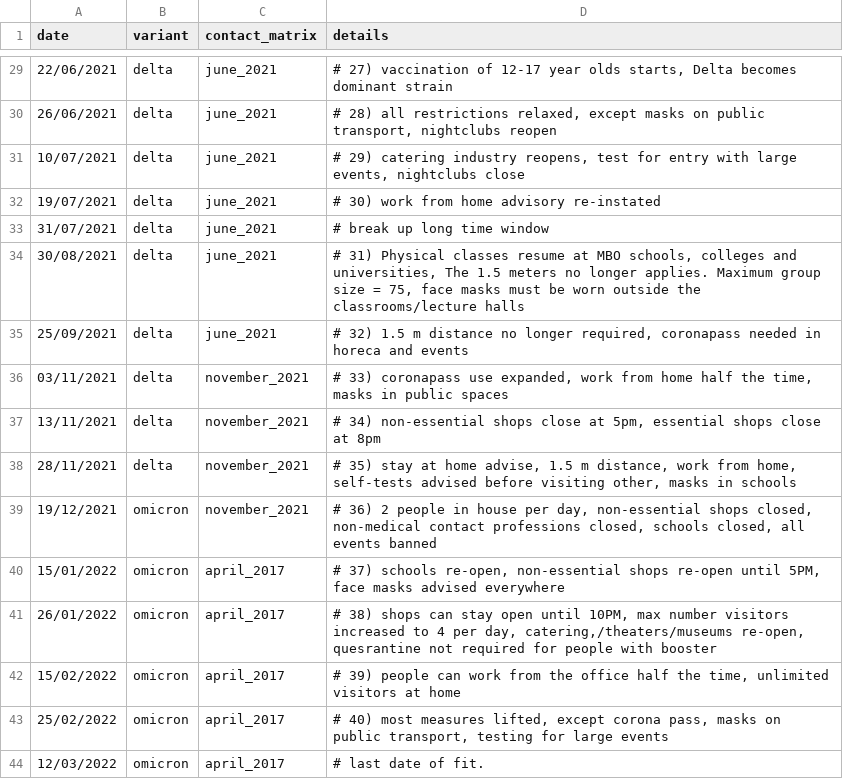
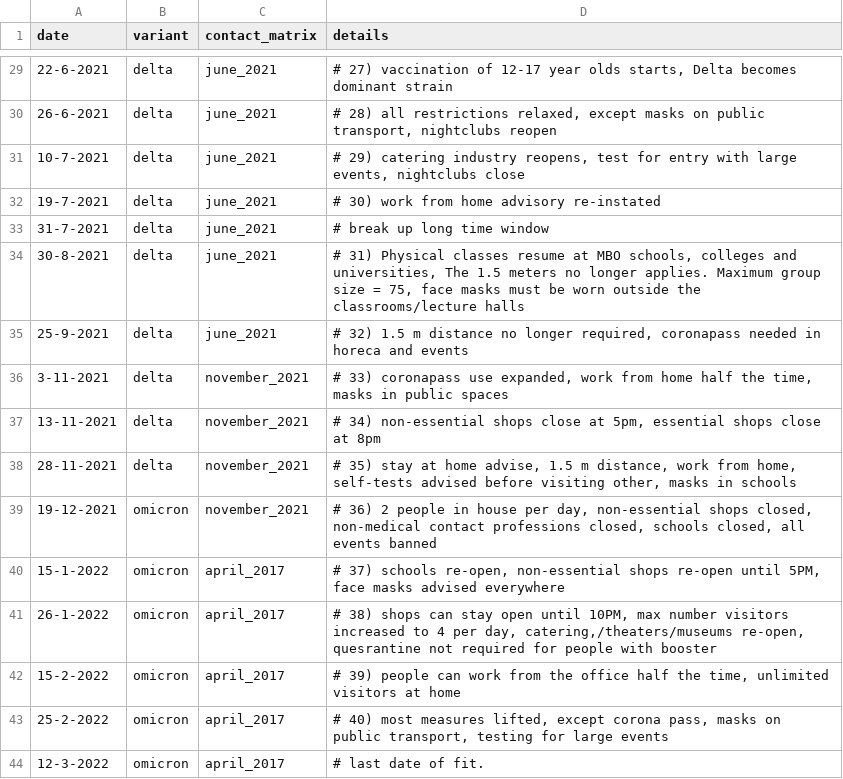
Before and after one commit to kylieainslie/vacamole, a CSV file: inst/extdata/inputs/breakpoints_for_model_fit_v3.csv, drawn as a sheet; only a part is shown, gaps mark what is left out; the diff covers the shown part only.

```diff
--- a/inst/extdata/inputs/breakpoints_for_model_fit_v3.csv
+++ b/inst/extdata/inputs/breakpoints_for_model_fit_v3.csv
@@ -29,16 +29,16 @@ date;variant;contact_matrix;details
-22/06/2021;delta;june_2021;# 27) vaccination of 12-17 year olds starts, Delta becomes dominant strain
-26/06/2021;delta;june_2021;# 28) all restrictions relaxed, except masks on public transport, nightclubs reopen
-10/07/2021;delta;june_2021;# 29) catering industry reopens, test for entry with large events, nightclubs close
-19/07/2021;delta;june_2021;# 30) work from home advisory re-instated
-31/07/2021;delta;june_2021;# break up long time window
-30/08/2021;delta;june_2021;# 31) Physical classes resume at MBO schools, colleges and universities, The 1.5 meters no longer applies. Maximum group size = 75, face masks must be worn outside the classrooms/lecture halls
-25/09/2021;delta;june_2021;# 32) 1.5 m distance no longer required, coronapass needed in horeca and events
-03/11/2021;delta;november_2021;# 33) coronapass use expanded, work from home half the time, masks in public spaces
-13/11/2021;delta;november_2021;# 34) non-essential shops close at 5pm, essential shops close at 8pm
-28/11/2021;delta;november_2021;# 35) stay at home advise, 1.5 m distance, work from home, self-tests advised before visiting other, masks in schools
-19/12/2021;omicron;november_2021;# 36) 2 people in house per day, non-essential shops closed, non-medical contact professions closed, schools closed, all events banned
-15/01/2022;omicron;april_2017;# 37) schools re-open, non-essential shops re-open until 5PM, face masks advised everywhere
-26/01/2022;omicron;april_2017;# 38) shops can stay open until 10PM, max number visitors increased to 4 per day, catering,/theaters/museums re-open, quesrantine not required for people with booster
-15/02/2022;omicron;april_2017;# 39) people can work from the office half the time, unlimited visitors at home
-25/02/2022;omicron;april_2017;# 40) most measures lifted, except corona pass, masks on public transport, testing for large events
-12/03/2022;omicron;april_2017;# last date of fit.
+22-6-2021;delta;june_2021;# 27) vaccination of 12-17 year olds starts, Delta becomes dominant strain
+26-6-2021;delta;june_2021;# 28) all restrictions relaxed, except masks on public transport, nightclubs reopen
+10-7-2021;delta;june_2021;# 29) catering industry reopens, test for entry with large events, nightclubs close
+19-7-2021;delta;june_2021;# 30) work from home advisory re-instated
+31-7-2021;delta;june_2021;# break up long time window
+30-8-2021;delta;june_2021;# 31) Physical classes resume at MBO schools, colleges and universities, The 1.5 meters no longer applies. Maximum group size = 75, face masks must be worn outside the classrooms/lecture halls
+25-9-2021;delta;june_2021;# 32) 1.5 m distance no longer required, coronapass needed in horeca and events
+3-11-2021;delta;november_2021;# 33) coronapass use expanded, work from home half the time, masks in public spaces
+13-11-2021;delta;november_2021;# 34) non-essential shops close at 5pm, essential shops close at 8pm
+28-11-2021;delta;november_2021;# 35) stay at home advise, 1.5 m distance, work from home, self-tests advised before visiting other, masks in schools
+19-12-2021;omicron;november_2021;# 36) 2 people in house per day, non-essential shops closed, non-medical contact professions closed, schools closed, all events banned
+15-1-2022;omicron;april_2017;# 37) schools re-open, non-essential shops re-open until 5PM, face masks advised everywhere
+26-1-2022;omicron;april_2017;# 38) shops can stay open until 10PM, max number visitors increased to 4 per day, catering,/theaters/museums re-open, quesrantine not required for people with booster
+15-2-2022;omicron;april_2017;# 39) people can work from the office half the time, unlimited visitors at home
+25-2-2022;omicron;april_2017;# 40) most measures lifted, except corona pass, masks on public transport, testing for large events
+12-3-2022;omicron;april_2017;# last date of fit.
```
Also changed, not shown: 27 edited cells elsewhere in this file.
